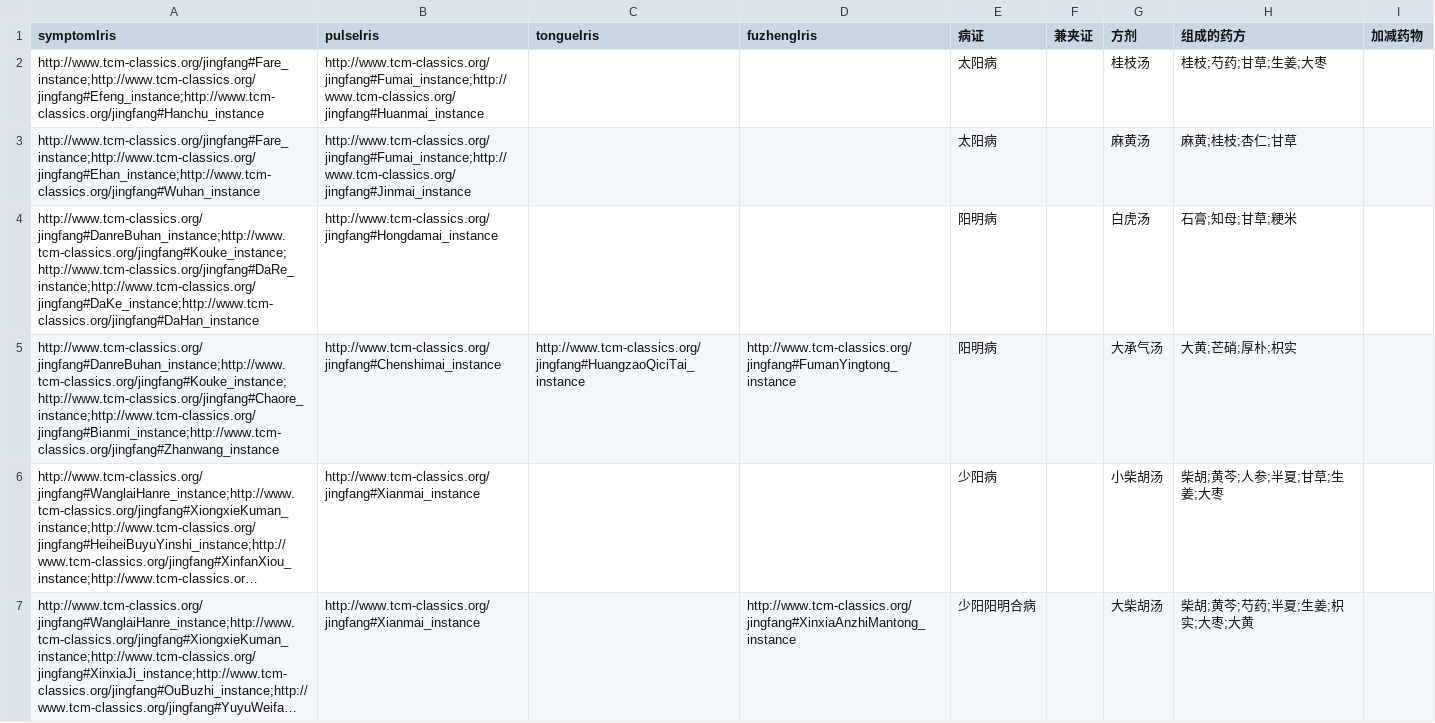
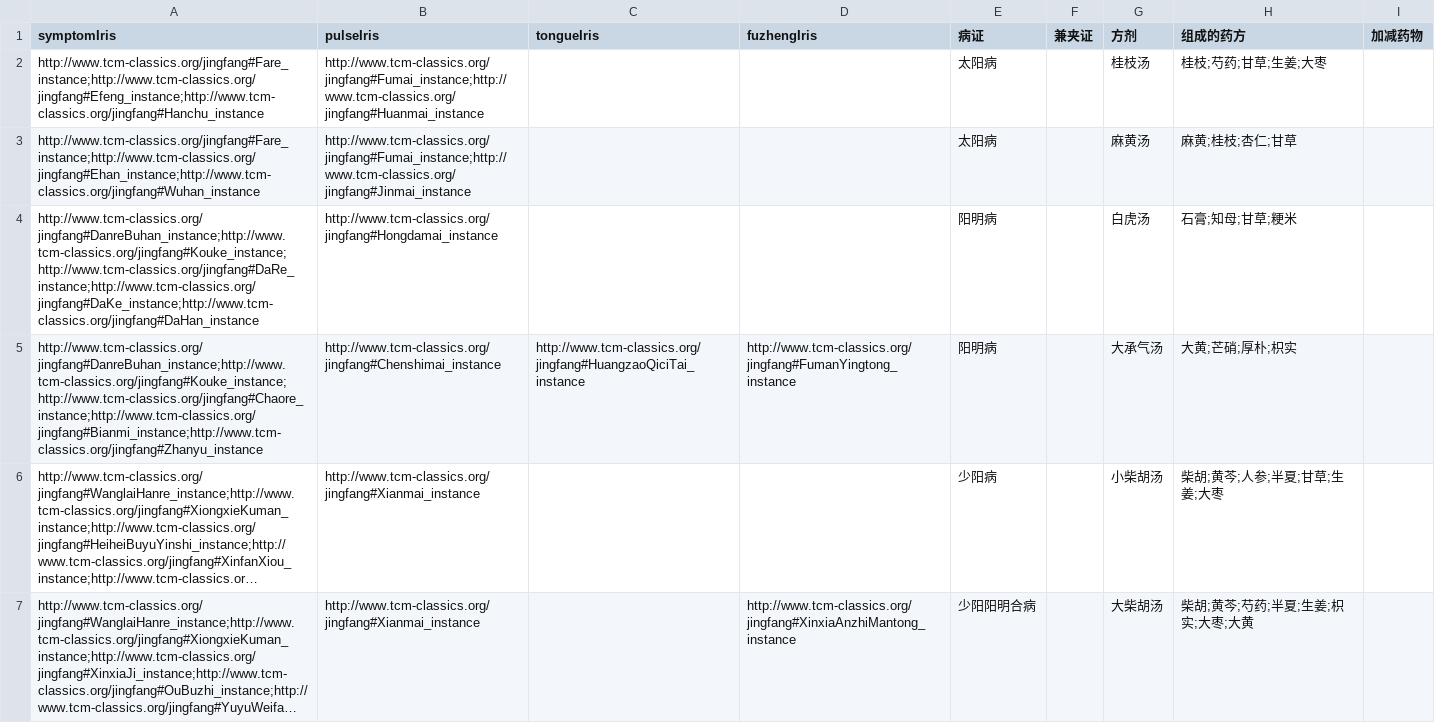
Before and after one commit to zhjunsea/Ontology, a CSV file: TraditionalChineseMedicineOntologyBasedonReasonerTBoxABox/ontology/伤寒杂病论及金匮要略方剂.csv, drawn as a sheet; only a part is shown; long unchanged cells end in …; the diff covers the shown part only; the diff names each change by its address in the sheet, - before the commit and + after, or states it on an @@ line.

```diff
--- a/TraditionalChineseMedicineOntologyBasedonReasonerTBoxABox/ontology/伤寒杂病论及金匮要略方剂.csv
+++ b/TraditionalChineseMedicineOntologyBasedonReasonerTBoxABox/ontology/伤寒杂病论及金匮要略方剂.csv
-A5 (symptomIris): http://www.tcm-classics.org/jingfang#DanreBuhan_instance;http://www.tcm-classics.org/jingfang#Kouke_instance;http://www.tcm-classics.org/jingfang#Chaore_instance;http://www.tcm-classics.org/jingfang#Bianmi_instance;http://www.tcm-classics.org/jingfang#Zhanwang_instance
+A5 (symptomIris): http://www.tcm-classics.org/jingfang#DanreBuhan_instance;http://www.tcm-classics.org/jingfang#Kouke_instance;http://www.tcm-classics.org/jingfang#Chaore_instance;http://www.tcm-classics.org/jingfang#Bianmi_instance;http://www.tcm-classics.org/jingfang#Zhanyu_instance
```
Also changed, not shown: 3 edited cells elsewhere in this file, 22 other files.
